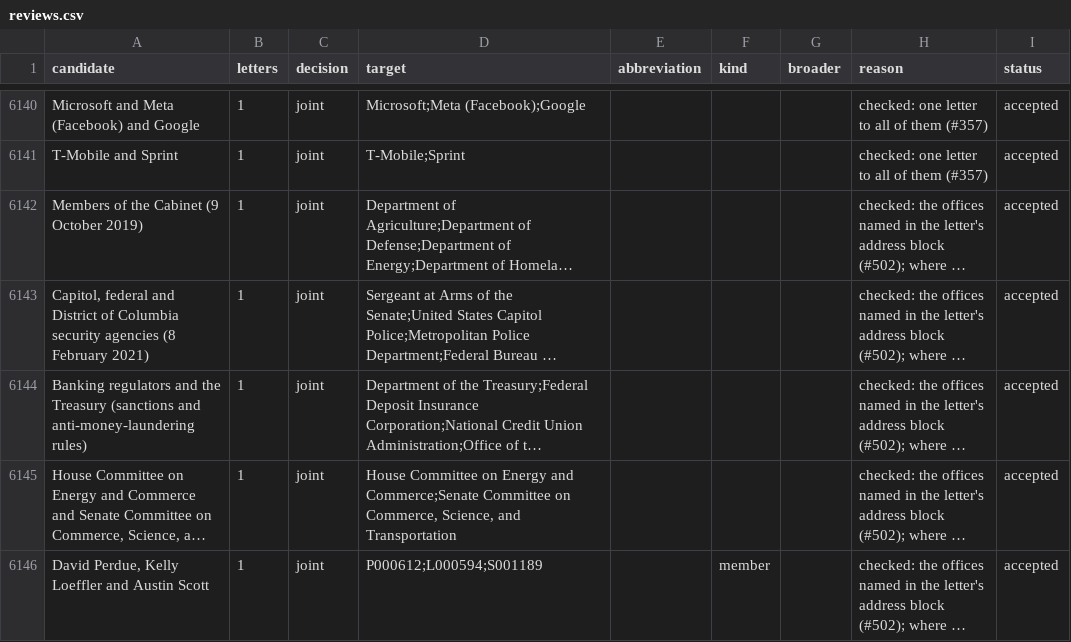
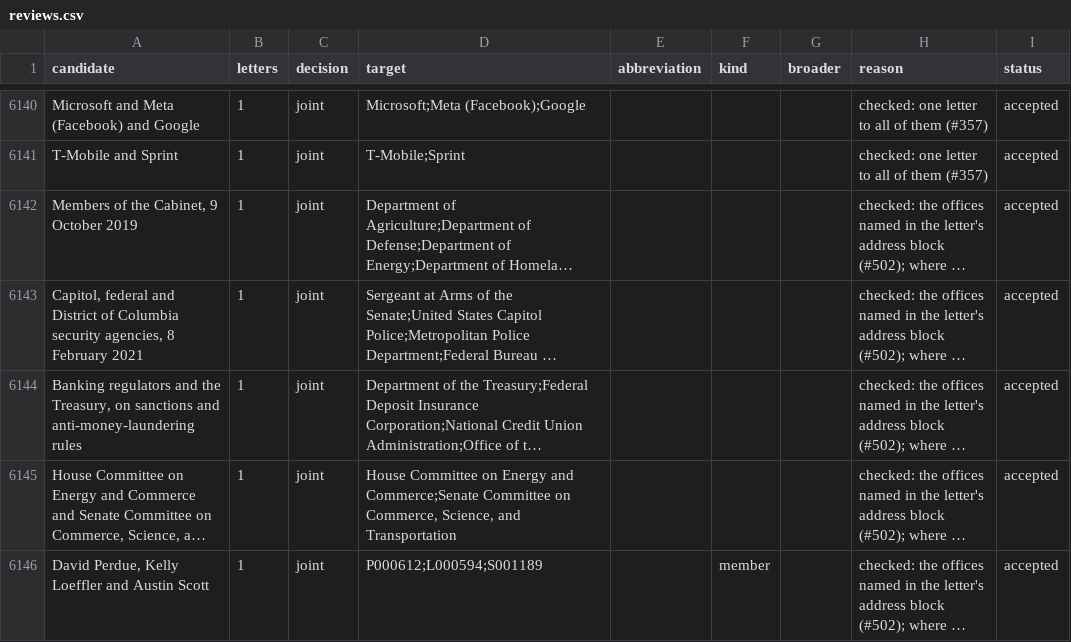
Before and after one commit to Robin-IA/Congressional-Letters-Dev, a CSV file: vocabulary/reviews.csv, drawn as a sheet; only a part is shown, gaps mark what is left out; long unchanged cells end in …; the diff names each change by its address in the sheet, - before the commit and + after, or states it on an @@ line.

```diff
--- a/vocabulary/reviews.csv
+++ b/vocabulary/reviews.csv
-A6142 (candidate): Members of the Cabinet (9 October 2019)
+A6142 (candidate): Members of the Cabinet, 9 October 2019
-A6143 (candidate): …Columbia security agencies (8 February 2021)
+A6143 (candidate): …Columbia security agencies, 8 February 2021
-A6144 (candidate): …and the Treasury (sanctions and anti-money-laundering rules)
+A6144 (candidate): …and the Treasury, on sanctions and anti-money-laundering rules
```
Also changed, not shown: 2 other files.
